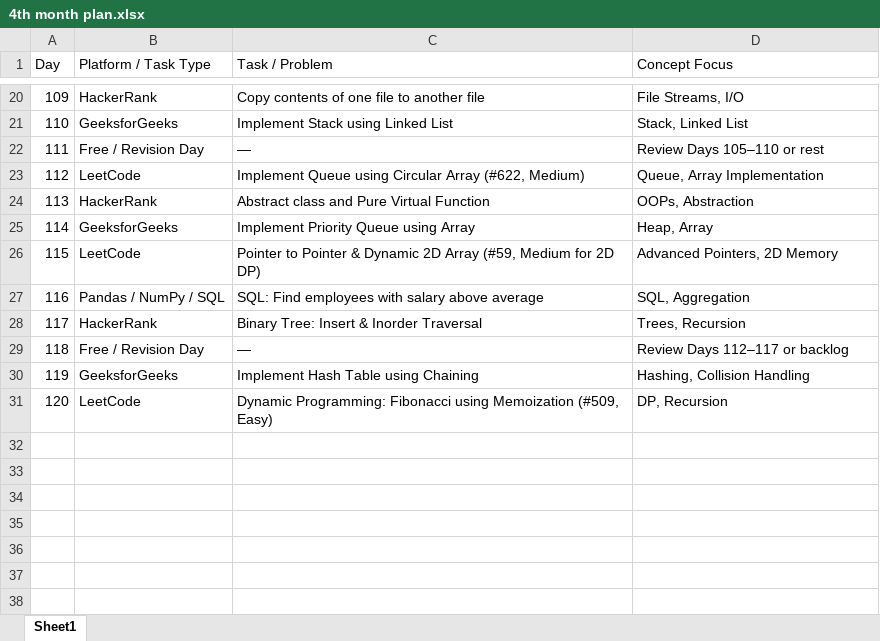
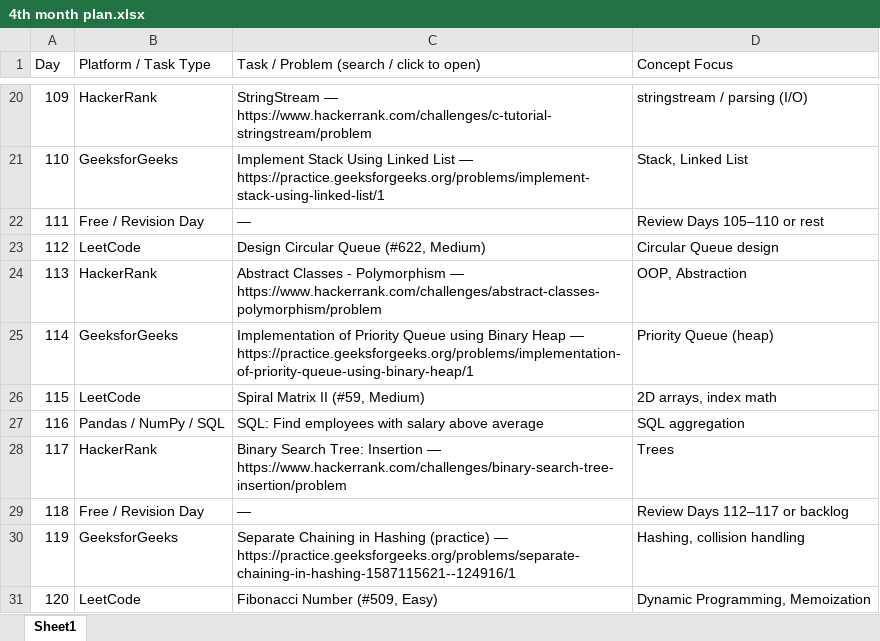
Before and after one commit to HS001YT/Daily-GitHub, an Excel workbook: 4th month plan.xlsx, sheet Sheet1, drawn as a sheet; only a part is shown, gaps mark what is left out; values as stored, in another font and other column widths than the file's, no cell formats; the diff covers the shown part only; the diff names each change by its address in the sheet, - before the commit and + after, or states it on an @@ line.

```diff
--- a/4th month plan.xlsx (sheet Sheet1)
+++ b/4th month plan.xlsx (sheet Sheet1)
-C1: Task / Problem
+C1: Task / Problem (search / click to open)
-C20: Copy contents of one file to another file
+C20: StringStream — https://www.hackerrank.com/challenges/c-tutorial-stringstream/problem
-D20 (Concept Focus): File Streams, I/O
+D20 (Concept Focus): stringstream / parsing (I/O)
-C21: Implement Stack using Linked List
+C21: Implement Stack Using Linked List — https://practice.geeksforgeeks.org/problems/implement-stack-using-linked-list/1
-C23: Implement Queue using Circular Array (#622, Medium)
+C23: Design Circular Queue (#622, Medium)
-D23 (Concept Focus): Queue, Array Implementation
+D23 (Concept Focus): Circular Queue design
-C24: Abstract class and Pure Virtual Function
+C24: Abstract Classes - Polymorphism — https://www.hackerrank.com/challenges/abstract-classes-polymorphism/problem
-D24 (Concept Focus): OOPs, Abstraction
+D24 (Concept Focus): OOP, Abstraction
-C25: Implement Priority Queue using Array
+C25: Implementation of Priority Queue using Binary Heap — https://practice.geeksforgeeks.org/problems/implementation-of-priority-queue-using-binary-heap/1
-D25 (Concept Focus): Heap, Array
+D25 (Concept Focus): Priority Queue (heap)
-C26: Pointer to Pointer & Dynamic 2D Array (#59, Medium for 2D DP)
+C26: Spiral Matrix II (#59, Medium)
-D26 (Concept Focus): Advanced Pointers, 2D Memory
+D26 (Concept Focus): 2D arrays, index math
-D27 (Concept Focus): SQL, Aggregation
+D27 (Concept Focus): SQL aggregation
-C28: Binary Tree: Insert & Inorder Traversal
+C28: Binary Search Tree: Insertion — https://www.hackerrank.com/challenges/binary-search-tree-insertion/problem
-D28 (Concept Focus): Trees, Recursion
+D28 (Concept Focus): Trees
-C30: Implement Hash Table using Chaining
+C30: Separate Chaining in Hashing (practice) — https://practice.geeksforgeeks.org/problems/separate-chaining-in-hashing-1587115621--124916/1
-D30 (Concept Focus): Hashing, Collision Handling
+D30 (Concept Focus): Hashing, collision handling
-C31: Dynamic Programming: Fibonacci using Memoization (#509, Easy)
+C31: Fibonacci Number (#509, Easy)
-D31 (Concept Focus): DP, Recursion
+D31 (Concept Focus): Dynamic Programming, Memoization
```
Also changed, not shown: 32 edited cells elsewhere in this sheet, cell formats.
